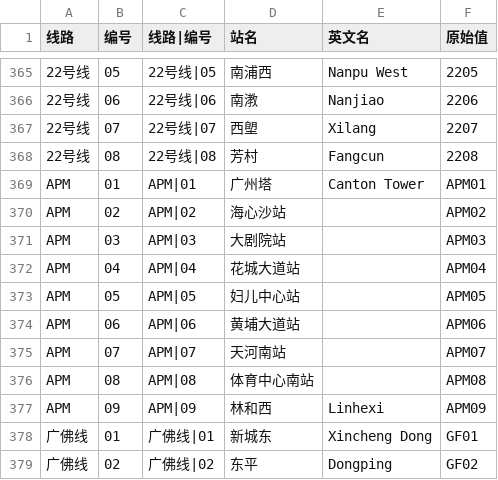
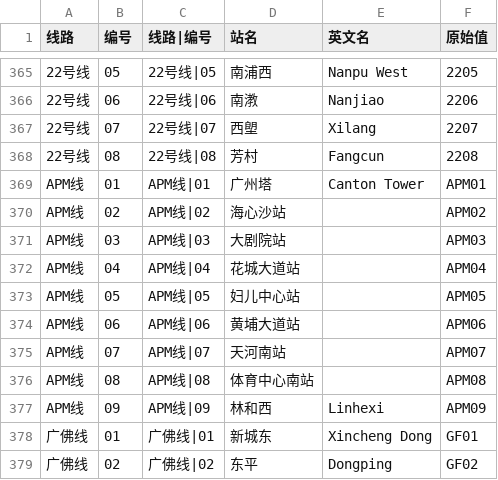
Before and after one commit to gzzhangliangjie/GuangzhouBusViewer, a CSV file: data/station-codes-official.csv, drawn as a sheet; only a part is shown, gaps mark what is left out.

Commit message:
数据源全名口径落地, APM双名源头规避(用户2026-10-28令'APM线和APM这种在数据源头规避'): ①数据源规范化: station-codes-official.csv线路列+复合列与station-codes-master.json line字段各9处'APM'→'APM线', 数据源只写全名, 简写仅允许出现在显示面(牌面/徽标涂装); ②显示名派生规则化: gen新增line_disp共享接口(X号线去'号线'/X线去'线', APM线→APM与数字线同规则), custom_params.LINE_DISPLAY瘦成唯一不可派生例外广佛线=GF; csv_line_to_card简写分支/badge_text_to_line字面量分支/KEY2LN字面量/徽标接受集('APM','广佛线')元组全改规则派生, gen-quiz-data重复line_disp改调共享接口, APM_FONT兼容别名删除(_FM从CHIP_FONT_OVERRIDE派生), cross_check LN加全名键旧简写留容错; ③App端同步规则化: metro-board.js badgeLineOf撤'APM'/'广佛线'硬编码改QD全名集加尾反查+全名直认——涂装面读面器非死分支(上轮误判已纠正, 删了会41槽变39), 与gen规则互逆对齐, 新线涂装App零改动; ④产物验证: 全部SVG与quiz数据逐字节一致(牌面仍涂'APM'), selftest 40全绿+verify-all ALL GREEN(编号牌像素140/140); report刷新稳态(moved 156→8, stash对照实验: HEAD代码跑HEAD输入同为8=上版report系中间态陈旧诊断值); ⑤官方棋盘Electron真实UI验收30/30全过(⑫全网41槽19牌=APM识别正常/⑬GF槽=2全名面直认/⑩牌面配对/⑪连点318去重318); ⑥顺带入库此前用户令的7个_tmp脚本清理删除(165bd9c误入库的清理收尾); AGENTS.md§1.7数据源全名口径条文

```diff
--- a/data/station-codes-official.csv
+++ b/data/station-codes-official.csv
@@ -368,11 +368,11 @@
 22号线,08,22号线|08,芳村,Fangcun,2208
-APM,01,APM|01,广州塔,Canton Tower,APM01
-APM,02,APM|02,海心沙站,,APM02
-APM,03,APM|03,大剧院站,,APM03
-APM,04,APM|04,花城大道站,,APM04
-APM,05,APM|05,妇儿中心站,,APM05
-APM,06,APM|06,黄埔大道站,,APM06
-APM,07,APM|07,天河南站,,APM07
-APM,08,APM|08,体育中心南站,,APM08
-APM,09,APM|09,林和西,Linhexi,APM09
+APM线,01,APM线|01,广州塔,Canton Tower,APM01
+APM线,02,APM线|02,海心沙站,,APM02
+APM线,03,APM线|03,大剧院站,,APM03
+APM线,04,APM线|04,花城大道站,,APM04
+APM线,05,APM线|05,妇儿中心站,,APM05
+APM线,06,APM线|06,黄埔大道站,,APM06
+APM线,07,APM线|07,天河南站,,APM07
+APM线,08,APM线|08,体育中心南站,,APM08
+APM线,09,APM线|09,林和西,Linhexi,APM09
 广佛线,01,广佛线|01,新城东,Xincheng Dong,GF01
```
Also changed, not shown: 13 other files.
